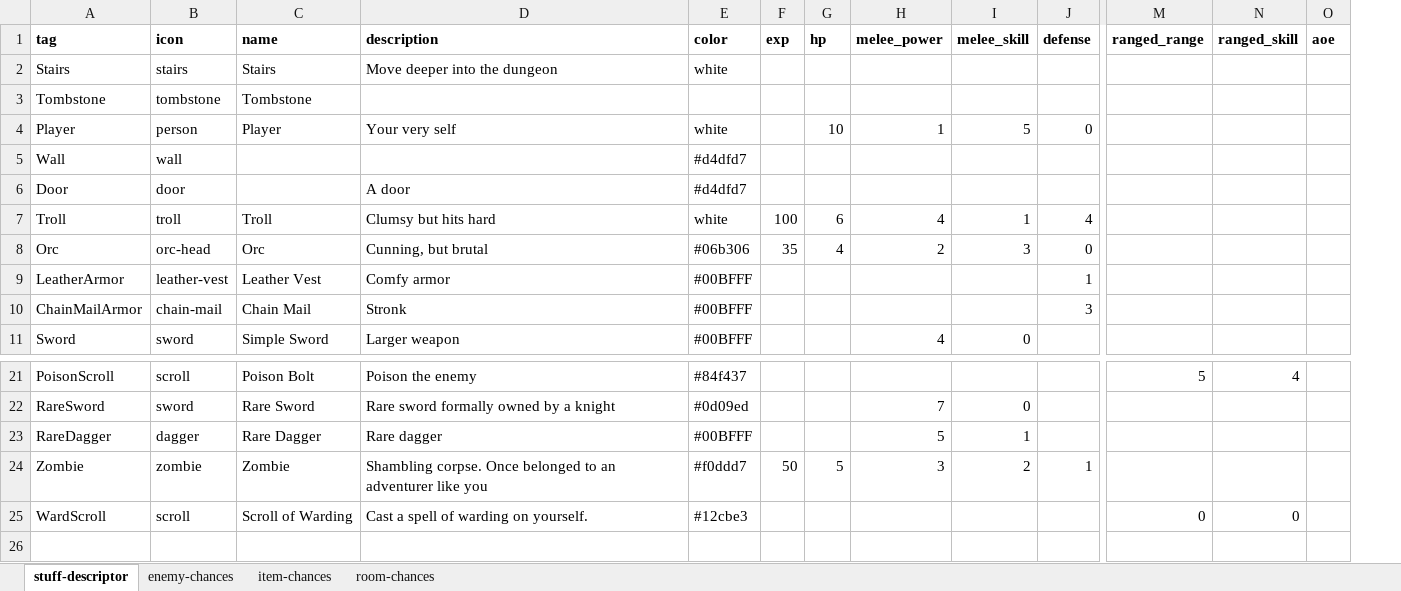
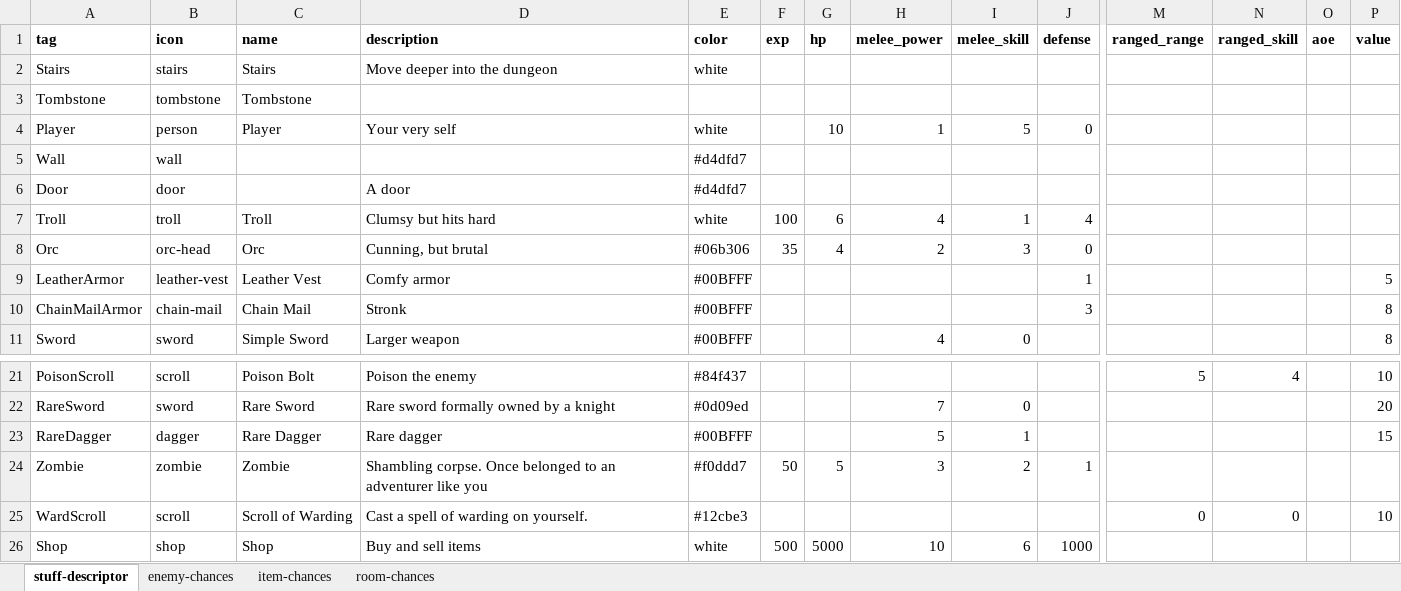
Before and after one commit to snorrwe/rogue-boi, an Excel workbook: rogue-boi-core/assets/game-config.xlsx, sheet stuff-descriptor, drawn as a sheet; only a part is shown, gaps mark what is left out; values as stored, in another font and other column widths than the file's, no borders; rows hold the shown columns only; the diff names each change by its address in the sheet, - before the commit and + after, or states it on an @@ line.

Commit message:
Shops (#14)
Add shops to the game.

Shops can be entered by interacting with them.
In the shop you can buy and sell items for coins.
Items get a value at init time

```diff
--- a/rogue-boi-core/assets/game-config.xlsx (sheet stuff-descriptor)
+++ b/rogue-boi-core/assets/game-config.xlsx (sheet stuff-descriptor)
+column P (value), rows 9-11: 5 | 8 | 8; rows 21-25: 10 | 20 | 15 |  | 10
+row 26: Shop | shop | Shop | Buy and sell items | white | 500 | 5000 | 10 | 6 | 1000
```
Also changed, not shown: 28 other files.
